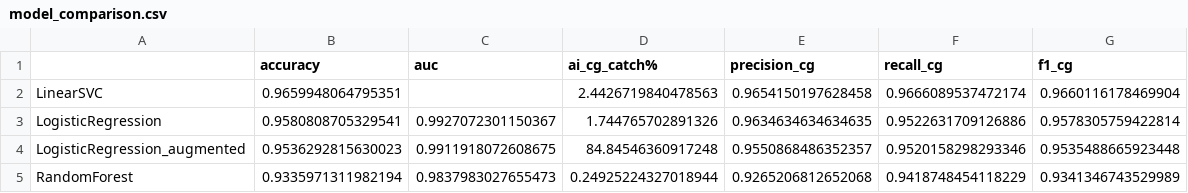
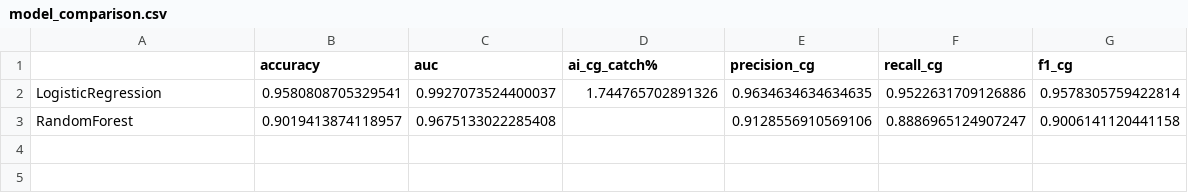
Before and after one commit to sithinontec/DS_Year2, a CSV file: outputs/model_comparison.csv, drawn as a sheet.

Commit message:
Remove deep learning and remove some model.

```diff
--- a/outputs/model_comparison.csv
+++ b/outputs/model_comparison.csv
@@ -1,5 +1,3 @@
 ,accuracy,auc,ai_cg_catch%,precision_cg,recall_cg,f1_cg
-LinearSVC,0.9659948064795351,,2.4426719840478563,0.9654150197628458,0.9666089537472174,0.9660116178469904
-LogisticRegression,0.9580808705329541,0.9927072301150367,1.744765702891326,0.9634634634634635,0.9522631709126886,0.9578305759422814
-LogisticRegression_augmented,0.9536292815630023,0.9911918072608675,84.84546360917248,0.9550868486352357,0.9520158298293346,0.9535488665923448
-RandomForest,0.9335971311982194,0.9837983027655473,0.24925224327018944,0.9265206812652068,0.9418748454118229,0.9341346743529989
+LogisticRegression,0.9580808705329541,0.9927073524400037,1.744765702891326,0.9634634634634635,0.9522631709126886,0.9578305759422814
+RandomForest,0.9019413874118957,0.9675133022285408,,0.9128556910569106,0.8886965124907247,0.9006141120441158
```
Also changed, not shown: 12 other files.
